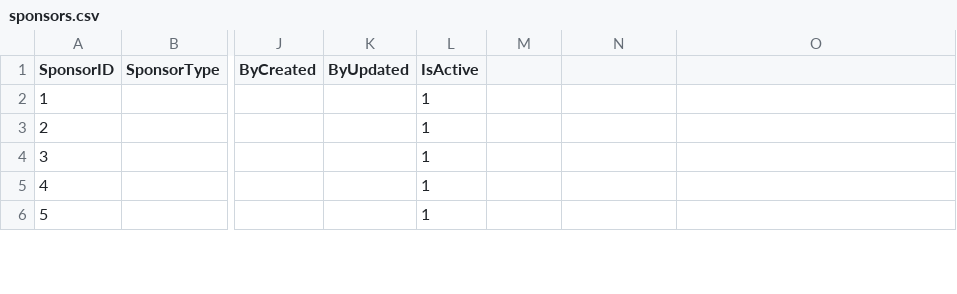
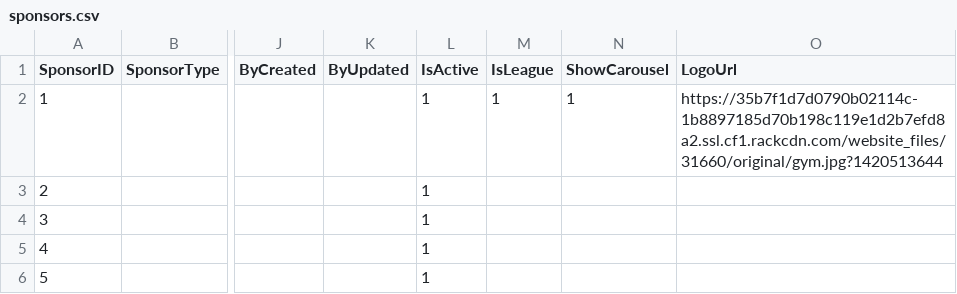
Before and after one commit to BigAppleSoftball/ratingsManager, a CSV file: db/seeds/sponsors.csv, drawn as a sheet; only a part is shown, gaps mark what is left out; the diff covers the shown part only; the diff names each change by its address in the sheet, - before the commit and + after, or states it on an @@ line.

Commit message:
Adding League Sponsors and new logo

```diff
--- a/db/seeds/sponsors.csv
+++ b/db/seeds/sponsors.csv
-M1: (empty)
+M1: IsLeague
-N1: (empty)
+N1: ShowCarousel
-O1: (empty)
+O1: LogoUrl
-M2 (IsLeague): (empty)
+M2 (IsLeague): 1
-N2 (ShowCarousel): (empty)
+N2 (ShowCarousel): 1
-O2 (LogoUrl): (empty)
+O2 (LogoUrl): https://35b7f1d7d0790b02114c-1b8897185d70b198c119e1d2b7efd8a2.ssl.cf1.rackcdn.com/website_files/31660/original/gym.jpg?1420513644
```
Also changed, not shown: 1 added row, 3 removed rows and 27 edited cells elsewhere in this file, 15 other files.
